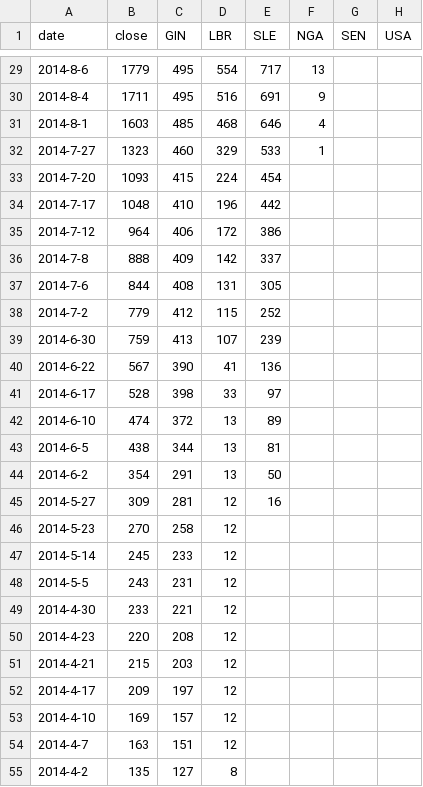
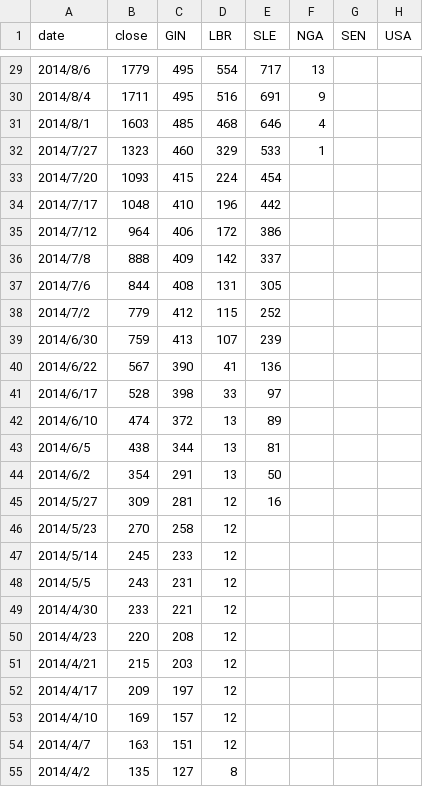
Before and after one commit to ShunNaito/ElucignageMap, a CSV file: data/Total.csv, drawn as a sheet; only a part is shown, gaps mark what is left out; the diff covers the shown part only.

```diff
--- a/data/Total.csv
+++ b/data/Total.csv
@@ -29,27 +29,27 @@ date,close,GIN,LBR,SLE,NGA,SEN,USA
-2014-8-6,1779,495,554,717,13,,
-2014-8-4,1711,495,516,691,9,,
-2014-8-1,1603,485,468,646,4,,
-2014-7-27,1323,460,329,533,1,,
-2014-7-20,1093,415,224,454,,,
-2014-7-17,1048,410,196,442,,,
-2014-7-12,964,406,172,386,,,
-2014-7-8,888,409,142,337,,,
-2014-7-6,844,408,131,305,,,
-2014-7-2,779,412,115,252,,,
-2014-6-30,759,413,107,239,,,
-2014-6-22,567,390,41,136,,,
-2014-6-17,528,398,33,97,,,
-2014-6-10,474,372,13,89,,,
-2014-6-5,438,344,13,81,,,
-2014-6-2,354,291,13,50,,,
-2014-5-27,309,281,12,16,,,
-2014-5-23,270,258,12,,,,
-2014-5-14,245,233,12,,,,
-2014-5-5,243,231,12,,,,
-2014-4-30,233,221,12,,,,
-2014-4-23,220,208,12,,,,
-2014-4-21,215,203,12,,,,
-2014-4-17,209,197,12,,,,
-2014-4-10,169,157,12,,,,
-2014-4-7,163,151,12,,,,
-2014-4-2,135,127,8,,,,
+2014/8/6,1779,495,554,717,13,,
+2014/8/4,1711,495,516,691,9,,
+2014/8/1,1603,485,468,646,4,,
+2014/7/27,1323,460,329,533,1,,
+2014/7/20,1093,415,224,454,,,
+2014/7/17,1048,410,196,442,,,
+2014/7/12,964,406,172,386,,,
+2014/7/8,888,409,142,337,,,
+2014/7/6,844,408,131,305,,,
+2014/7/2,779,412,115,252,,,
+2014/6/30,759,413,107,239,,,
+2014/6/22,567,390,41,136,,,
+2014/6/17,528,398,33,97,,,
+2014/6/10,474,372,13,89,,,
+2014/6/5,438,344,13,81,,,
+2014/6/2,354,291,13,50,,,
+2014/5/27,309,281,12,16,,,
+2014/5/23,270,258,12,,,,
+2014/5/14,245,233,12,,,,
+2014/5/5,243,231,12,,,,
+2014/4/30,233,221,12,,,,
+2014/4/23,220,208,12,,,,
+2014/4/21,215,203,12,,,,
+2014/4/17,209,197,12,,,,
+2014/4/10,169,157,12,,,,
+2014/4/7,163,151,12,,,,
+2014/4/2,135,127,8,,,,
```
Also changed, not shown: 33 edited cells elsewhere in this file, 1 other file.
